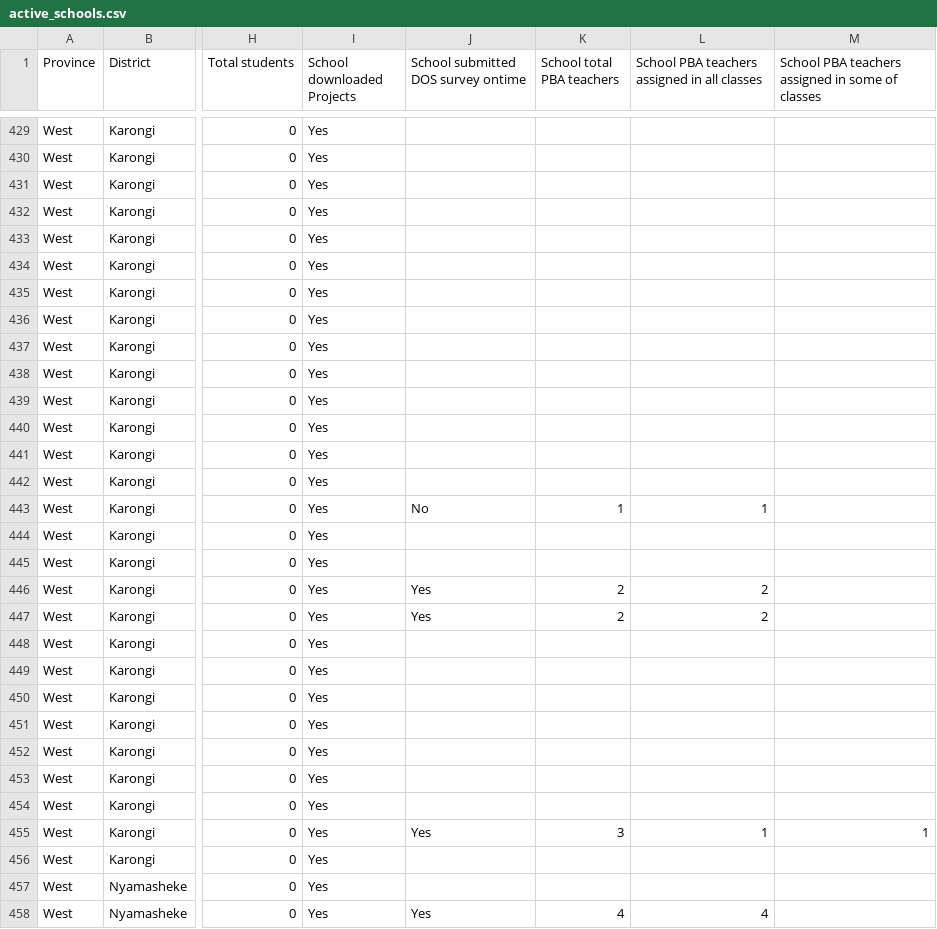
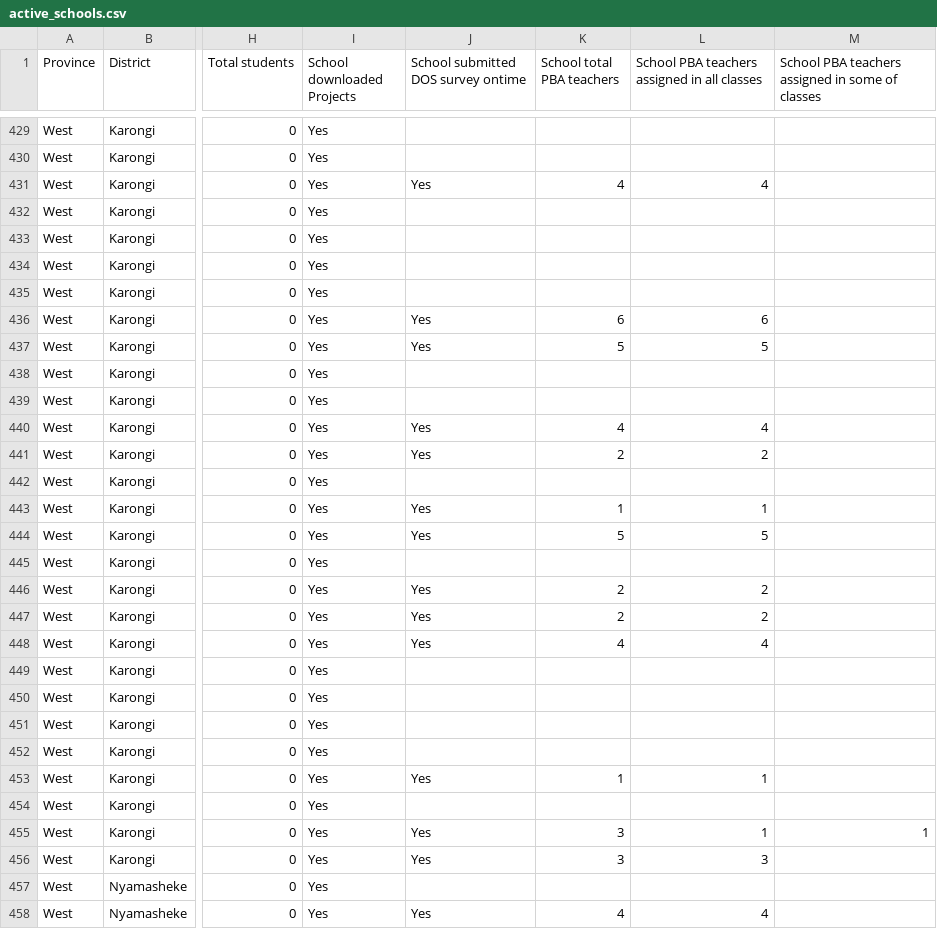
Before and after one commit to mathieunkurunziza-afk/PBA-dashboard, a CSV file: data/active_schools.csv, drawn as a sheet; only a part is shown, gaps mark what is left out; the diff covers the shown part only; the diff names each change by its address in the sheet, - before the commit and + after, or states it on an @@ line.

Commit message:
Update dashboard data

```diff
--- a/data/active_schools.csv
+++ b/data/active_schools.csv
-J431: (empty)
+J431: Yes
-K431 (School total PBA teachers): (empty)
+K431 (School total PBA teachers): 4
-L431: (empty)
+L431: 4
-J436:J437: (empty)
+J436:J437: Yes
-K436 (School total PBA teachers): (empty)
+K436 (School total PBA teachers): 6
-L436: (empty)
+L436: 6
-K437 (School total PBA teachers): (empty)
+K437 (School total PBA teachers): 5
-L437: (empty)
+L437: 5
-J440:J441: (empty)
+J440:J441: Yes
-K440 (School total PBA teachers): (empty)
+K440 (School total PBA teachers): 4
-L440: (empty)
+L440: 4
-K441 (School total PBA teachers): (empty)
+K441 (School total PBA teachers): 2
-L441: (empty)
+L441: 2
-J443: No
+J443: Yes
-J444: (empty)
+J444: Yes
-K444 (School total PBA teachers): (empty)
+K444 (School total PBA teachers): 5
-L444: (empty)
+L444: 5
-J448: (empty)
+J448: Yes
-K448 (School total PBA teachers): (empty)
+K448 (School total PBA teachers): 4
-L448: (empty)
+L448: 4
-J453: (empty)
+J453: Yes
-K453 (School total PBA teachers): (empty)
+K453 (School total PBA teachers): 1
-L453: (empty)
+L453: 1
-J456: (empty)
+J456: Yes
-K456 (School total PBA teachers): (empty)
+K456 (School total PBA teachers): 3
-L456: (empty)
+L456: 3
```
Also changed, not shown: 133 edited cells elsewhere in this file, 1 other file.
